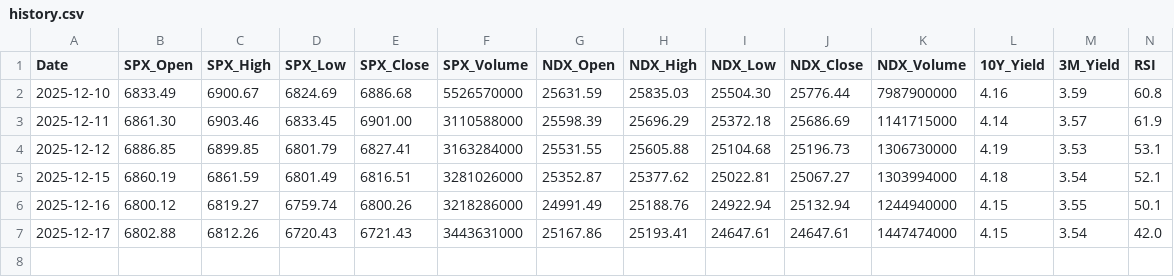
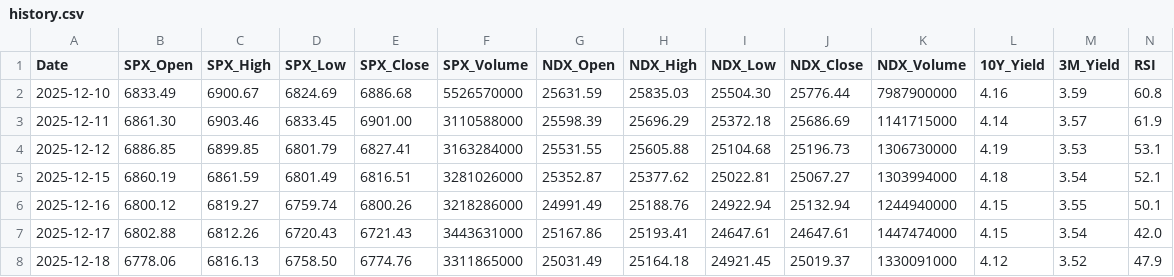
Before and after one commit to foodnoodle/daily-stock-bot, a CSV file: data/history.csv, drawn as a sheet; only a part is shown; rows hold the shown columns only; the diff names each change by its address in the sheet, - before the commit and + after, or states it on an @@ line.

```diff
--- a/data/history.csv
+++ b/data/history.csv
+row 8: 2025-12-18 | 6778.06 | 6816.13 | 6758.50 | 6774.76 | 3311865000 | 25031.49 | 25164.18 | 24921.45 | 25019.37 | 1330091000 | 4.12 | 3.52 | 47.9
```
